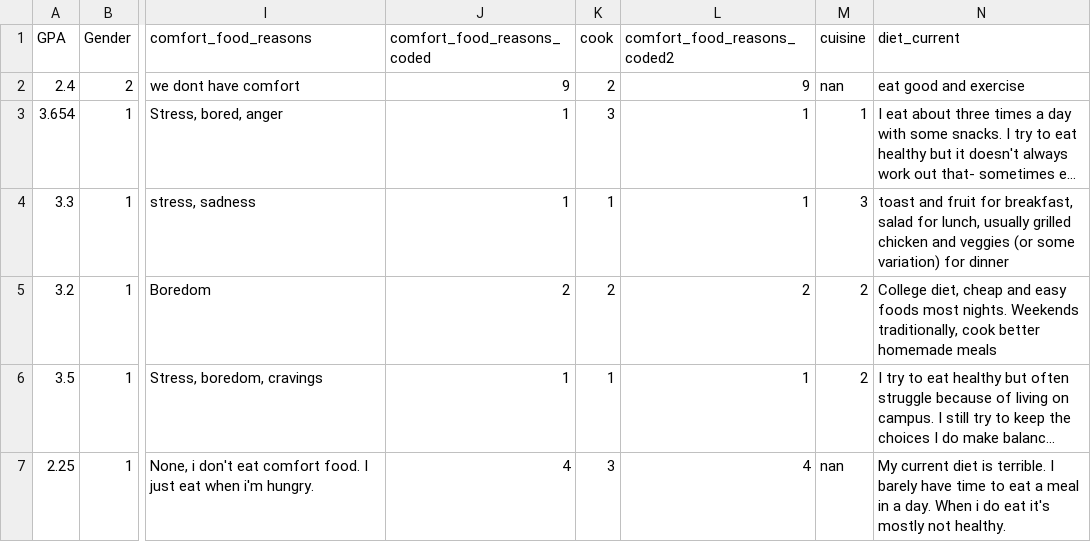
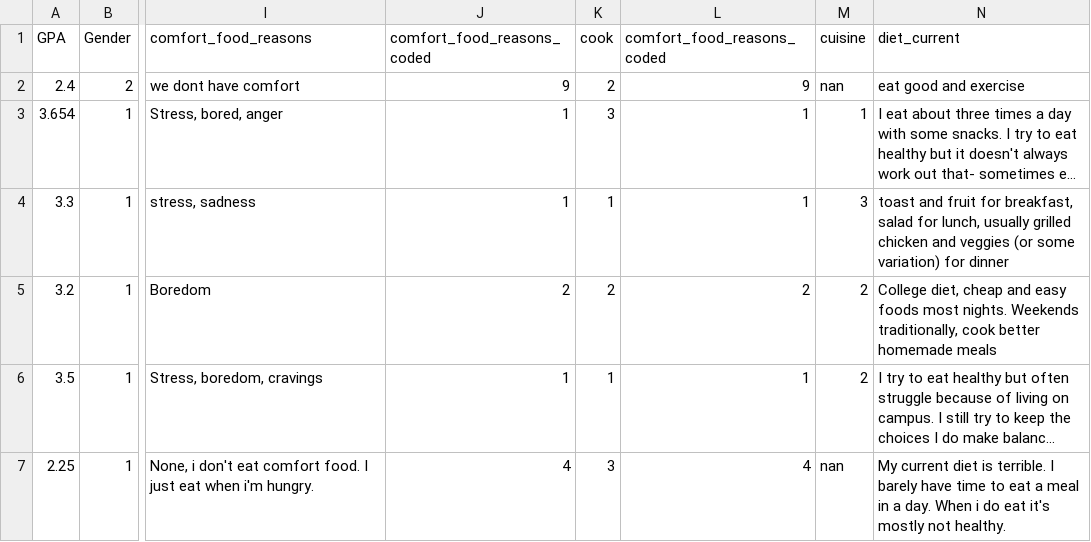
Before and after one commit to VishrutPradhan/Mood-based-Food-recommender, a CSV file: food_choices.csv, drawn as a sheet; only a part is shown, gaps mark what is left out; long unchanged cells end in …; the diff names each change by its address in the sheet, - before the commit and + after, or states it on an @@ line.

```diff
--- a/food_choices.csv
+++ b/food_choices.csv
-L1: comfort_food_reasons_coded2
+L1: comfort_food_reasons_coded
```
Also changed, not shown: 7 other files.
